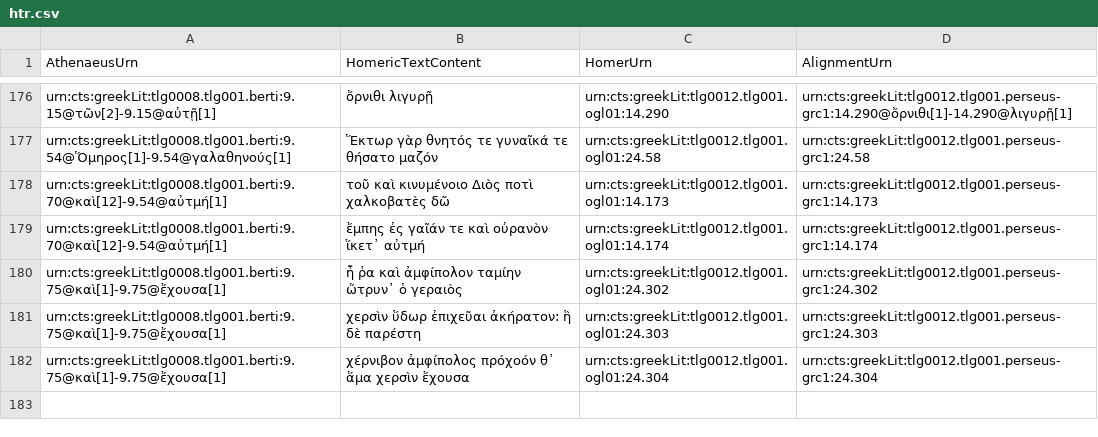
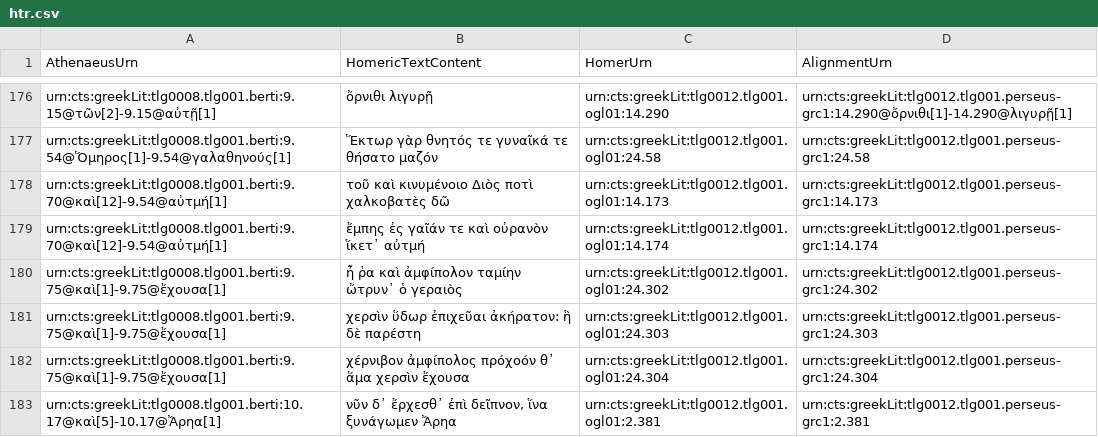
Before and after one commit to DigitalAthenaeus/homeric-reuse, a CSV file: tabular-data/htr.csv, drawn as a sheet; only a part is shown, gaps mark what is left out; the diff names each change by its address in the sheet, - before the commit and + after, or states it on an @@ line.

Commit message:
Update htr.csv

```diff
--- a/tabular-data/htr.csv
+++ b/tabular-data/htr.csv
+row 183: urn:cts:greekLit:tlg0008.tlg001.berti:10.17@καὶ[5]-10.17@Ἄρηα[1] | νῦν δ᾽ ἔρχεσθ᾽ ἐπὶ δεῖπνον, ἵνα ξυνάγωμεν Ἄρηα | urn:cts:greekLit:tlg0012.tlg001.ogl01:2.381 | urn:cts:greekLit:tlg0012.tlg001.perseus-grc1:2.381
```
